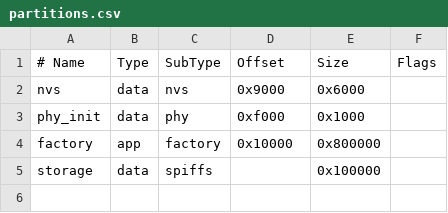
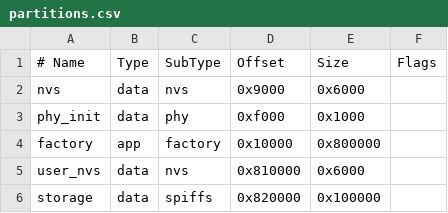
Before and after one commit to SteffenLav/qmx-panadapter, a CSV file: partitions.csv, drawn as a sheet; addresses are those after the commit; the diff names each change by its address in the sheet, - before the commit and + after, or states it on an @@ line.

Commit message:
feat(nvs): persistent settings partition surviving merged.bin reflash
merge_bin --format raw pads inter-segment gaps with 0xFF, including the default nvs partition at 0x9000-0xF000. Every web.esphome.io flash was therefore wiping wifi creds, dB sliders, EMA alpha, IQ flag, last VFO, and flat-mode flag.

New user_nvs partition at 0x810000 (after factory app at 0x800000), far beyond merge_bin's reach (output ends ~0x156700). Settings namespace moved via nvs_open_from_partition in settings_init.

First boot post-upgrade is a fresh slate (defaults restored, wifi creds need re-entry once). Every subsequent reflash preserves them.

```diff
--- a/partitions.csv
+++ b/partitions.csv
+row 5: user_nvs | data | nvs | 0x810000 | 0x6000
-D6 (Offset): (empty)
+D6 (Offset): 0x820000
```
Also changed, not shown: 1 other file.
